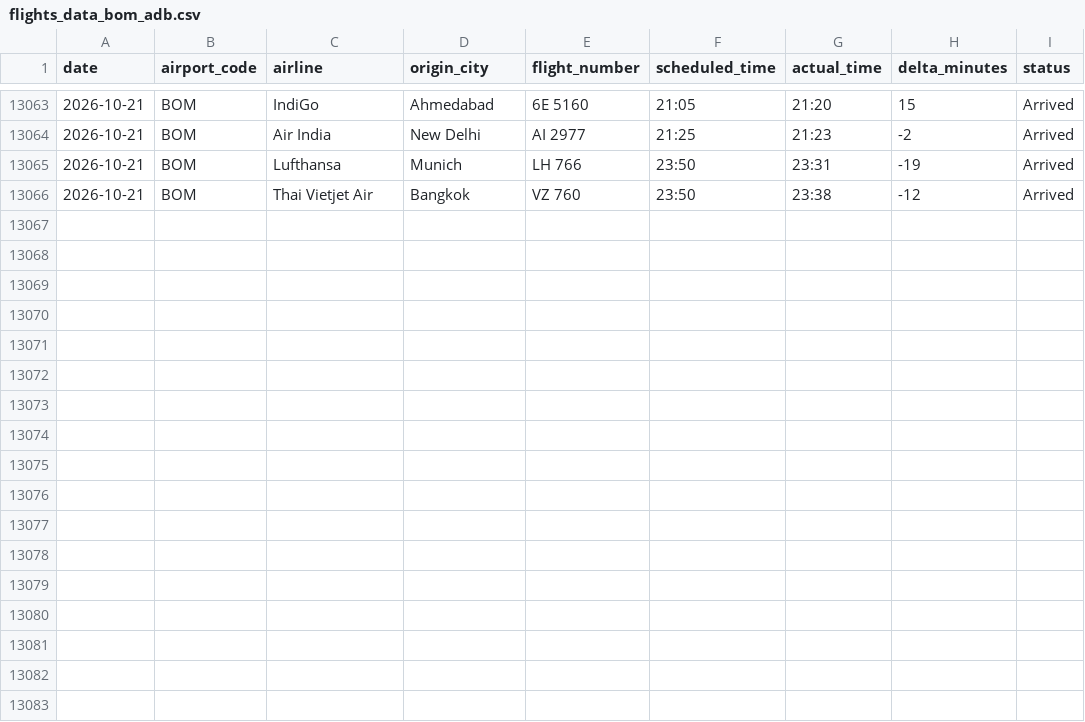
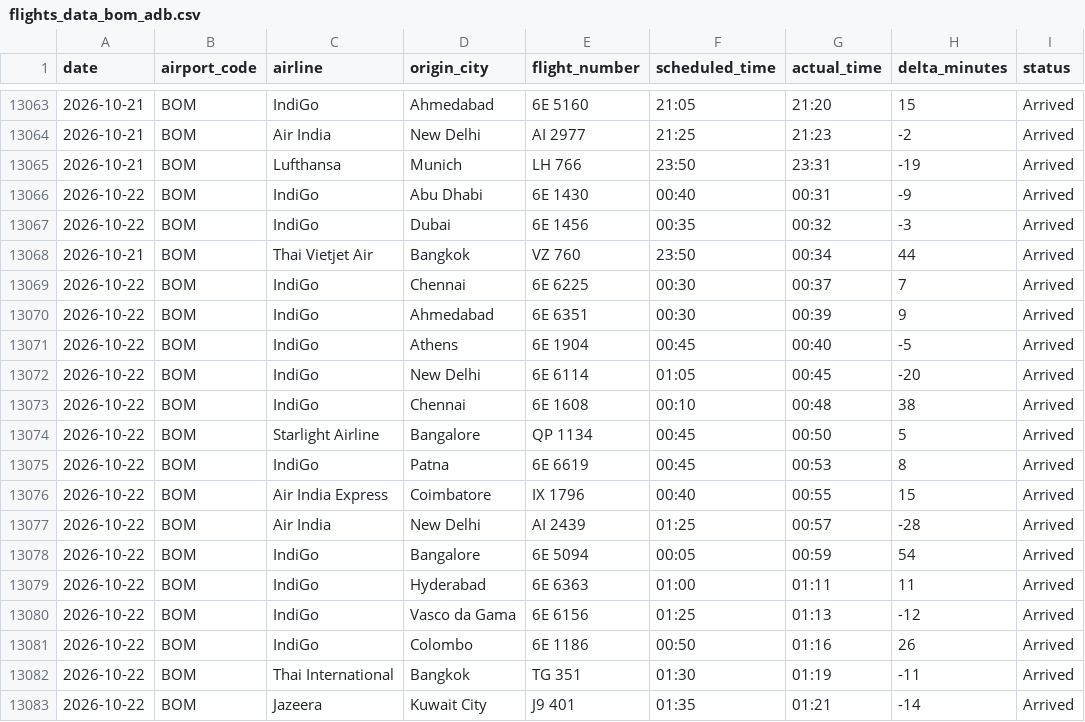
Before and after one commit to Ragadeepsai/Airport_Congestions_Analysis, a CSV file: data/flights_data_bom_adb.csv, drawn as a sheet; only a part is shown, gaps mark what is left out.

```diff
--- a/data/flights_data_bom_adb.csv
+++ b/data/flights_data_bom_adb.csv
@@ -13065,2 +13065,19 @@ date,airport_code,airline,origin_city,flight_number,scheduled_time,actual_time,d
 2026-10-21,BOM,Lufthansa,Munich,LH 766,23:50,23:31,-19,Arrived
-2026-10-21,BOM,Thai Vietjet Air,Bangkok,VZ 760,23:50,23:38,-12,Arrived
+2026-10-22,BOM,IndiGo,Abu Dhabi,6E 1430,00:40,00:31,-9,Arrived
+2026-10-22,BOM,IndiGo,Dubai,6E 1456,00:35,00:32,-3,Arrived
+2026-10-21,BOM,Thai Vietjet Air,Bangkok,VZ 760,23:50,00:34,44,Arrived
+2026-10-22,BOM,IndiGo,Chennai,6E 6225,00:30,00:37,7,Arrived
+2026-10-22,BOM,IndiGo,Ahmedabad,6E 6351,00:30,00:39,9,Arrived
+2026-10-22,BOM,IndiGo,Athens,6E 1904,00:45,00:40,-5,Arrived
+2026-10-22,BOM,IndiGo,New Delhi,6E 6114,01:05,00:45,-20,Arrived
+2026-10-22,BOM,IndiGo,Chennai,6E 1608,00:10,00:48,38,Arrived
+2026-10-22,BOM,Starlight Airline,Bangalore,QP 1134,00:45,00:50,5,Arrived
+2026-10-22,BOM,IndiGo,Patna,6E 6619,00:45,00:53,8,Arrived
+2026-10-22,BOM,Air India Express,Coimbatore,IX 1796,00:40,00:55,15,Arrived
+2026-10-22,BOM,Air India,New Delhi,AI 2439,01:25,00:57,-28,Arrived
+2026-10-22,BOM,IndiGo,Bangalore,6E 5094,00:05,00:59,54,Arrived
+2026-10-22,BOM,IndiGo,Hyderabad,6E 6363,01:00,01:11,11,Arrived
+2026-10-22,BOM,IndiGo,Vasco da Gama,6E 6156,01:25,01:13,-12,Arrived
+2026-10-22,BOM,IndiGo,Colombo,6E 1186,00:50,01:16,26,Arrived
+2026-10-22,BOM,Thai  International,Bangkok,TG 351,01:30,01:19,-11,Arrived
+2026-10-22,BOM,Jazeera,Kuwait City,J9 401,01:35,01:21,-14,Arrived
```
